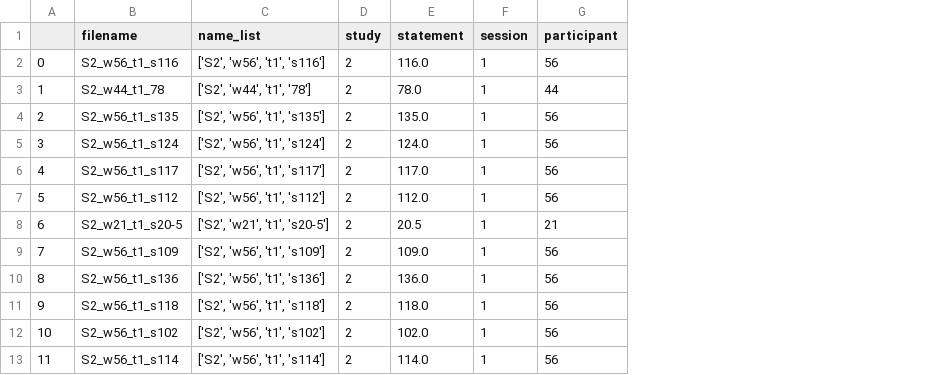
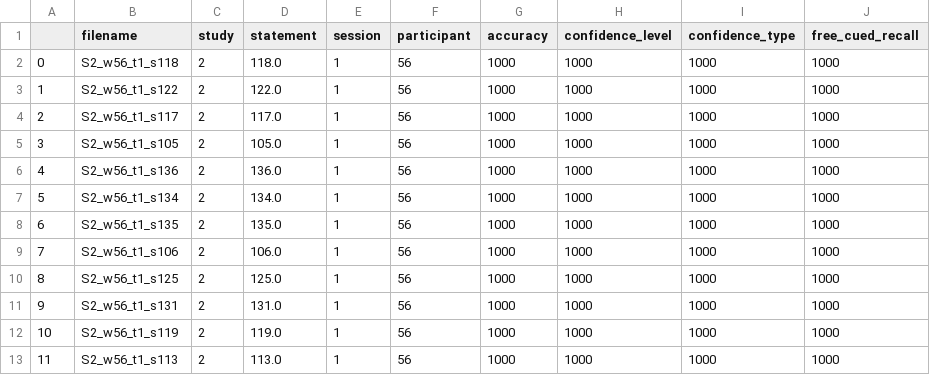
Before and after one commit to timlac/veri-coding-interpreter, a CSV file: files/out/missing/files_not_found_in_csv.csv, drawn as a sheet; only a part is shown; removed rows and columns are numbered as before the commit, all else as after; the diff covers the shown part only; the diff names each change by its address in the sheet, - before the commit and + after, or states it on an @@ line.

```diff
--- a/files/out/missing/files_not_found_in_csv.csv
+++ b/files/out/missing/files_not_found_in_csv.csv
-column C (name_list), rows 2-13: ['S2', 'w56', 't1', 's116'] | ['S2', 'w44', 't1', '78'] | ['S2', 'w56', 't1', 's135'] | ['S2', 'w56', 't1', 's124'] | ['S2', 'w56', 't1', 's117'] | ['S2', 'w56', 't1', 's112'] | ['S2', 'w21', 't1', 's20-5'] | ['S2', 'w56', 't1', 's109'] | ['S2', 'w56', 't1', 's136'] | ['S2', 'w56', 't1', 's118'] | ['S2', 'w56', 't1', 's102'] | ['S2', 'w56', 't1', 's114']
+column G (accuracy), rows 2-13: all 1000
+column H (confidence_level), rows 2-13: all 1000
+column I (confidence_type), rows 2-13: all 1000
+column J (free_cued_recall), rows 2-13: all 1000
-B2 (filename): S2_w56_t1_s116
+B2 (filename): S2_w56_t1_s118
-D2 (statement): 116.0
+D2 (statement): 118.0
-B3 (filename): S2_w44_t1_78
+B3 (filename): S2_w56_t1_s122
-D3 (statement): 78.0
+D3 (statement): 122.0
-F3 (participant): 44
+F3 (participant): 56
-B4 (filename): S2_w56_t1_s135
+B4 (filename): S2_w56_t1_s117
-D4 (statement): 135.0
+D4 (statement): 117.0
-B5 (filename): S2_w56_t1_s124
+B5 (filename): S2_w56_t1_s105
-D5 (statement): 124.0
+D5 (statement): 105.0
-B6 (filename): S2_w56_t1_s117
+B6 (filename): S2_w56_t1_s136
-D6 (statement): 117.0
+D6 (statement): 136.0
-B7 (filename): S2_w56_t1_s112
+B7 (filename): S2_w56_t1_s134
-D7 (statement): 112.0
+D7 (statement): 134.0
-B8 (filename): S2_w21_t1_s20-5
+B8 (filename): S2_w56_t1_s135
-D8 (statement): 20.5
+D8 (statement): 135.0
-F8 (participant): 21
+F8 (participant): 56
-B9 (filename): S2_w56_t1_s109
+B9 (filename): S2_w56_t1_s106
-D9 (statement): 109.0
+D9 (statement): 106.0
-B10 (filename): S2_w56_t1_s136
+B10 (filename): S2_w56_t1_s125
-D10 (statement): 136.0
+D10 (statement): 125.0
-B11 (filename): S2_w56_t1_s118
+B11 (filename): S2_w56_t1_s131
-D11 (statement): 118.0
+D11 (statement): 131.0
-B12 (filename): S2_w56_t1_s102
+B12 (filename): S2_w56_t1_s119
-D12 (statement): 102.0
+D12 (statement): 119.0
-B13 (filename): S2_w56_t1_s114
+B13 (filename): S2_w56_t1_s113
-D13 (statement): 114.0
+D13 (statement): 113.0
```
Also changed, not shown: 44 edited cells elsewhere in this file, files/out/missing/csv_rows_not_found_in_files.csv, 11 other files.
